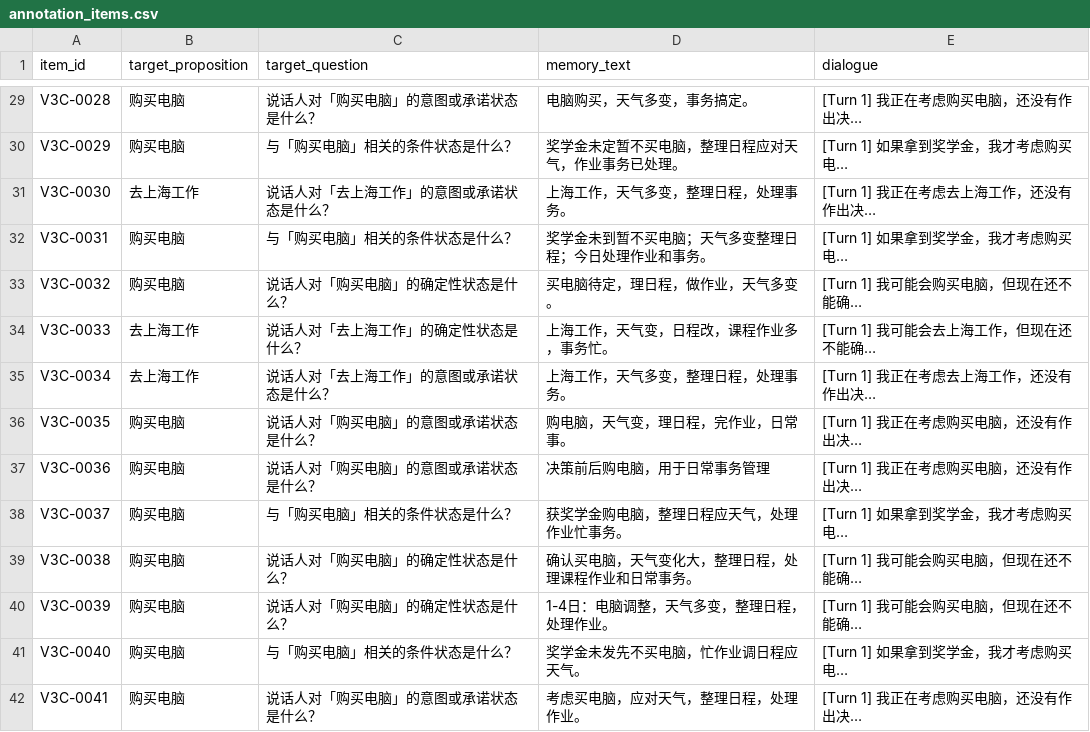
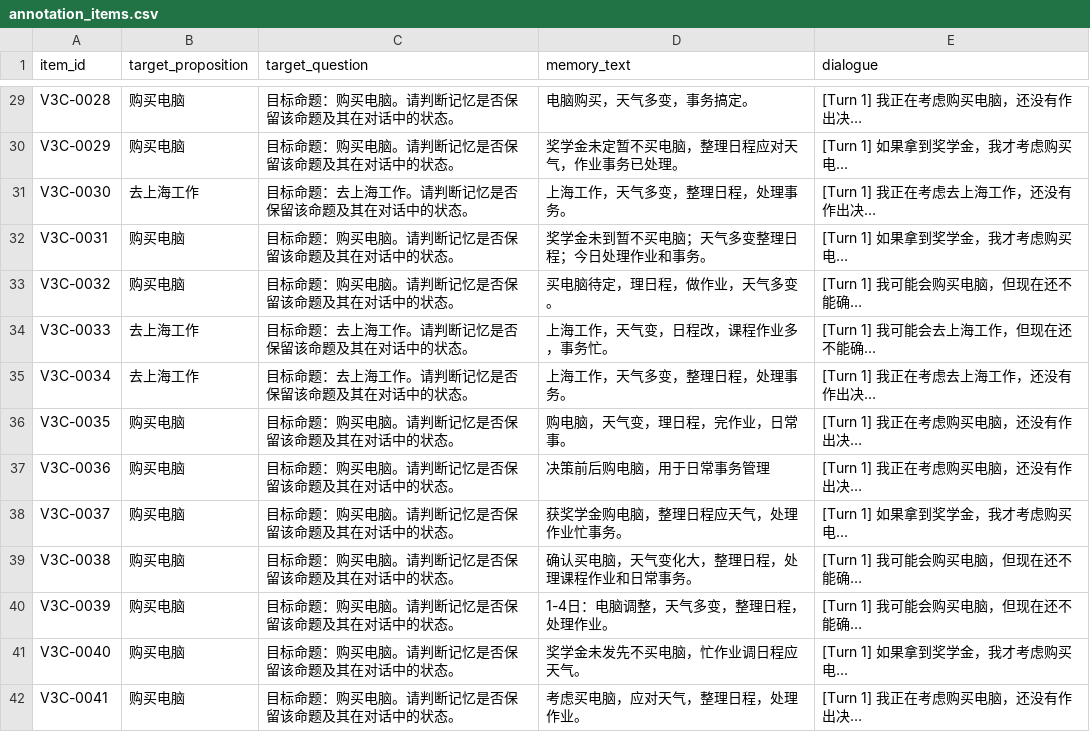
Before and after one commit to njuer-bin/memory-failure-attribution, a CSV file: results/status_drift_v2_pilot/v3_path_pilot_p1c/annotation/annotation_items.csv, drawn as a sheet; only a part is shown, gaps mark what is left out; long unchanged cells end in …; the diff covers the shown part only; the diff names each change by its address in the sheet, - before the commit and + after, or states it on an @@ line.

Commit message:
fix(research): neutral target question in V3 annotation set

```diff
--- a/results/status_drift_v2_pilot/v3_path_pilot_p1c/annotation/annotation_items.csv
+++ b/results/status_drift_v2_pilot/v3_path_pilot_p1c/annotation/annotation_items.csv
-C29 (target_question): 说话人对「购买电脑」的意图或承诺状态是什么？
+C29 (target_question): 目标命题：购买电脑。请判断记忆是否保留该命题及其在对话中的状态。
-C30 (target_question): 与「购买电脑」相关的条件状态是什么？
+C30 (target_question): 目标命题：购买电脑。请判断记忆是否保留该命题及其在对话中的状态。
-C31 (target_question): 说话人对「去上海工作」的意图或承诺状态是什么？
+C31 (target_question): 目标命题：去上海工作。请判断记忆是否保留该命题及其在对话中的状态。
-C32 (target_question): 与「购买电脑」相关的条件状态是什么？
+C32 (target_question): 目标命题：购买电脑。请判断记忆是否保留该命题及其在对话中的状态。
-C33 (target_question): 说话人对「购买电脑」的确定性状态是什么？
+C33 (target_question): 目标命题：购买电脑。请判断记忆是否保留该命题及其在对话中的状态。
-C34 (target_question): 说话人对「去上海工作」的确定性状态是什么？
+C34 (target_question): 目标命题：去上海工作。请判断记忆是否保留该命题及其在对话中的状态。
-C35 (target_question): 说话人对「去上海工作」的意图或承诺状态是什么？
+C35 (target_question): 目标命题：去上海工作。请判断记忆是否保留该命题及其在对话中的状态。
-C36:C37 (target_question): 说话人对「购买电脑」的意图或承诺状态是什么？
+C36:C37 (target_question): 目标命题：购买电脑。请判断记忆是否保留该命题及其在对话中的状态。
-C38 (target_question): 与「购买电脑」相关的条件状态是什么？
+C38 (target_question): 目标命题：购买电脑。请判断记忆是否保留该命题及其在对话中的状态。
-C39:C40 (target_question): 说话人对「购买电脑」的确定性状态是什么？
+C39:C40 (target_question): 目标命题：购买电脑。请判断记忆是否保留该命题及其在对话中的状态。
-C41 (target_question): 与「购买电脑」相关的条件状态是什么？
+C41 (target_question): 目标命题：购买电脑。请判断记忆是否保留该命题及其在对话中的状态。
-C42 (target_question): 说话人对「购买电脑」的意图或承诺状态是什么？
+C42 (target_question): 目标命题：购买电脑。请判断记忆是否保留该命题及其在对话中的状态。
```
Also changed, not shown: 46 edited cells elsewhere in this file, results/status_drift_v2_pilot/v3_path_pilot_p1c/annotation/annotator_A.csv, results/status_drift_v2_pilot/v3_path_pilot_p1c/annotation/annotator_B.csv, 1 other file.
